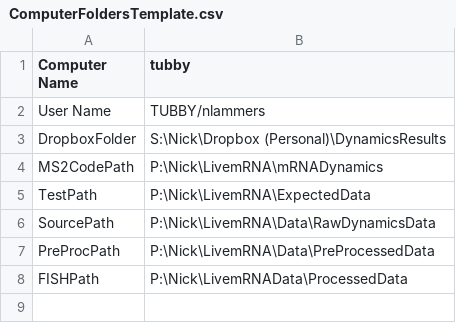
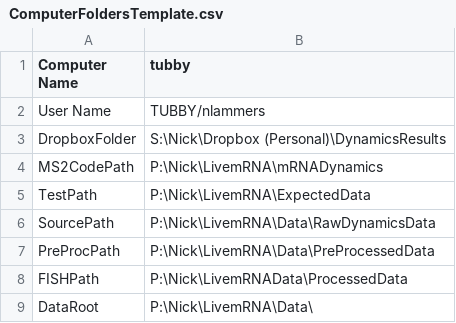
Before and after one commit to nlammers371/analyze_single_traces, a CSV file: src/ComputerFoldersTemplate.csv, drawn as a sheet.

```diff
--- a/src/ComputerFoldersTemplate.csv
+++ b/src/ComputerFoldersTemplate.csv
@@ -8 +8,2 @@ PreProcPath,P:\Nick\LivemRNA\Data\PreProcessedData
 FISHPath,P:\Nick\LivemRNAData\ProcessedData
+DataRoot,P:\Nick\LivemRNA\Data\
```
Also changed, not shown: 2 other files.
